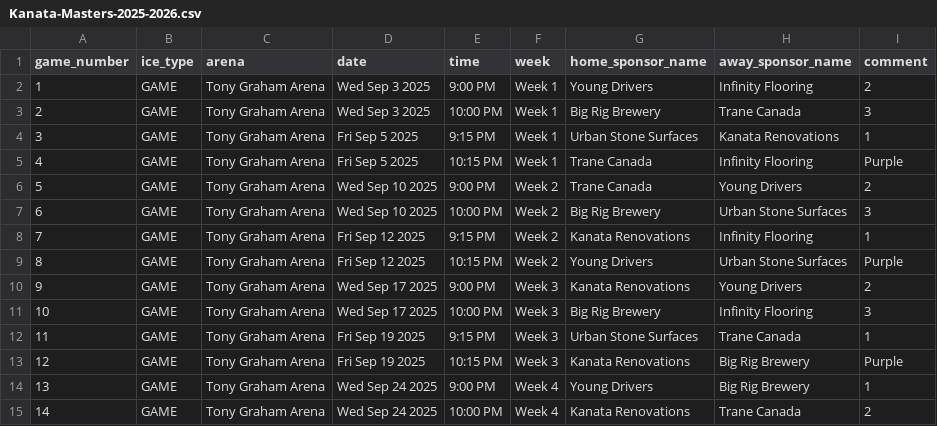
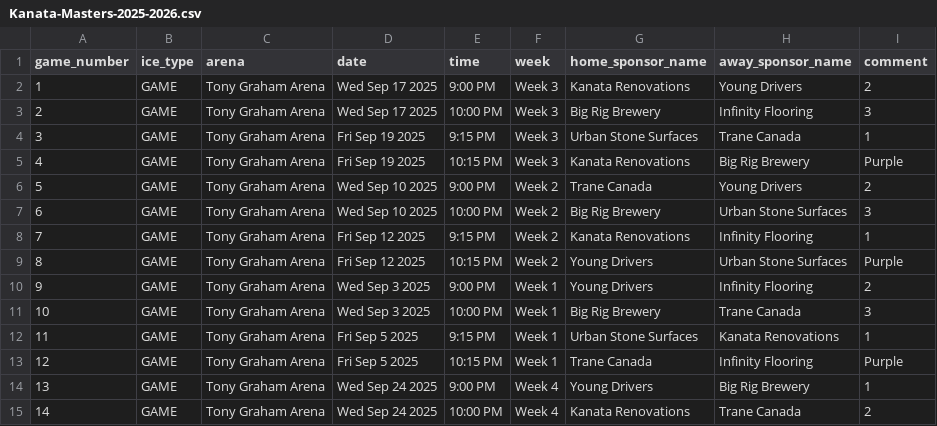
Before and after one commit to kanata-masters/kanata-masters.github.io, a CSV file: Kanata-Masters-2025-2026.csv, drawn as a sheet; only a part is shown.

Commit message:
Added Kanata-Masters-2025-2026.csv

```diff
--- a/Kanata-Masters-2025-2026.csv
+++ b/Kanata-Masters-2025-2026.csv
@@ -1,6 +1,6 @@
 game_number,ice_type,arena,date,time,week,home_sponsor_name,away_sponsor_name,comment
-1,GAME,Tony Graham Arena,Wed Sep 3 2025,9:00 PM,Week 1,Young Drivers,Infinity Flooring,2
-2,GAME,Tony Graham Arena,Wed Sep 3 2025,10:00 PM,Week 1,Big Rig Brewery,Trane Canada,3
-3,GAME,Tony Graham Arena,Fri Sep 5 2025,9:15 PM,Week 1,Urban Stone Surfaces,Kanata Renovations,1
-4,GAME,Tony Graham Arena,Fri Sep 5 2025,10:15 PM,Week 1,Trane Canada,Infinity Flooring,Purple
+1,GAME,Tony Graham Arena,Wed Sep 17 2025,9:00 PM,Week 3,Kanata Renovations,Young Drivers,2
+2,GAME,Tony Graham Arena,Wed Sep 17 2025,10:00 PM,Week 3,Big Rig Brewery,Infinity Flooring,3
+3,GAME,Tony Graham Arena,Fri Sep 19 2025,9:15 PM,Week 3,Urban Stone Surfaces,Trane Canada,1
+4,GAME,Tony Graham Arena,Fri Sep 19 2025,10:15 PM,Week 3,Kanata Renovations,Big Rig Brewery,Purple
 5,GAME,Tony Graham Arena,Wed Sep 10 2025,9:00 PM,Week 2,Trane Canada,Young Drivers,2
@@ -9,6 +9,6 @@ game_number,ice_type,arena,date,time,week,home_sponsor_name,away_sponsor_name,co
 8,GAME,Tony Graham Arena,Fri Sep 12 2025,10:15 PM,Week 2,Young Drivers,Urban Stone Surfaces,Purple
-9,GAME,Tony Graham Arena,Wed Sep 17 2025,9:00 PM,Week 3,Kanata Renovations,Young Drivers,2
-10,GAME,Tony Graham Arena,Wed Sep 17 2025,10:00 PM,Week 3,Big Rig Brewery,Infinity Flooring,3
-11,GAME,Tony Graham Arena,Fri Sep 19 2025,9:15 PM,Week 3,Urban Stone Surfaces,Trane Canada,1
-12,GAME,Tony Graham Arena,Fri Sep 19 2025,10:15 PM,Week 3,Kanata Renovations,Big Rig Brewery,Purple
+9,GAME,Tony Graham Arena,Wed Sep 3 2025,9:00 PM,Week 1,Young Drivers,Infinity Flooring,2
+10,GAME,Tony Graham Arena,Wed Sep 3 2025,10:00 PM,Week 1,Big Rig Brewery,Trane Canada,3
+11,GAME,Tony Graham Arena,Fri Sep 5 2025,9:15 PM,Week 1,Urban Stone Surfaces,Kanata Renovations,1
+12,GAME,Tony Graham Arena,Fri Sep 5 2025,10:15 PM,Week 1,Trane Canada,Infinity Flooring,Purple
 13,GAME,Tony Graham Arena,Wed Sep 24 2025,9:00 PM,Week 4,Young Drivers,Big Rig Brewery,1
```
